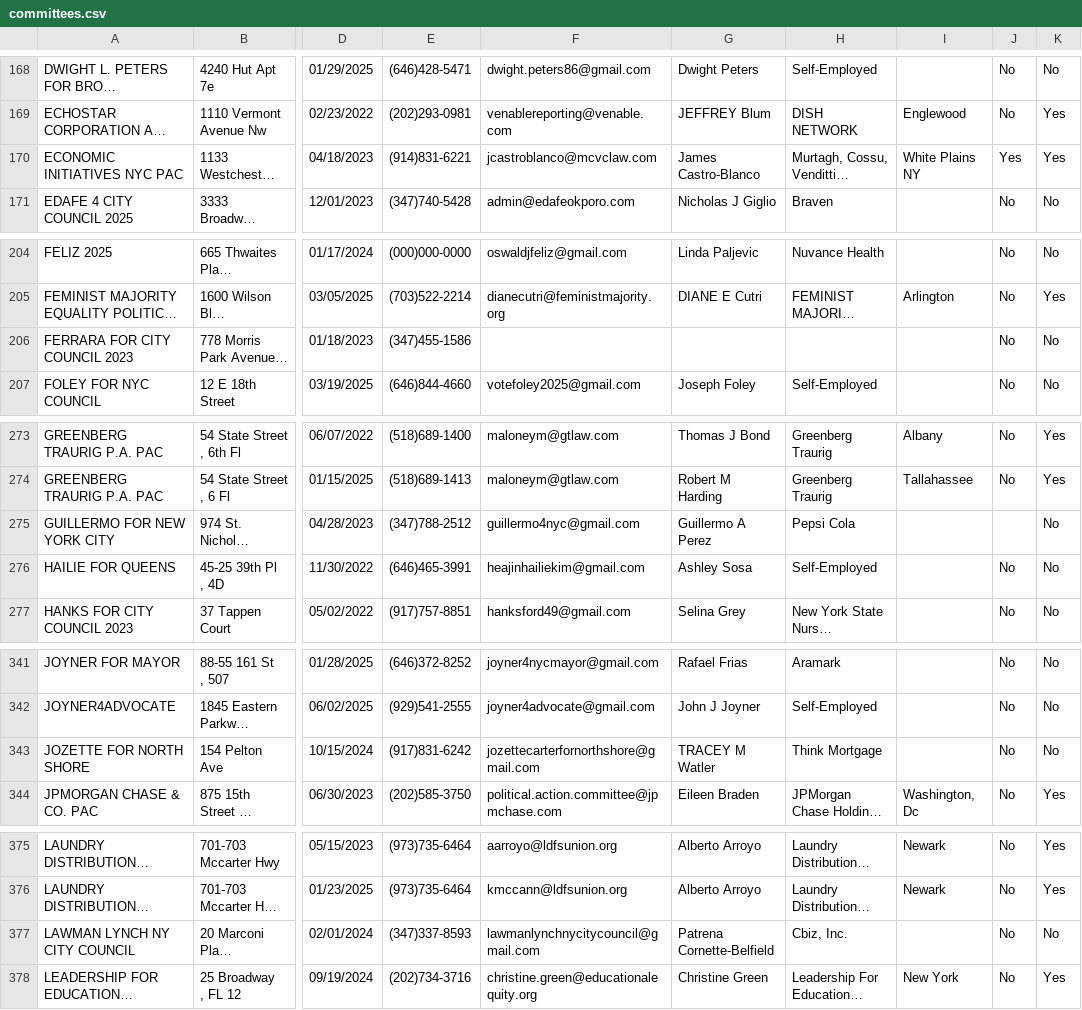
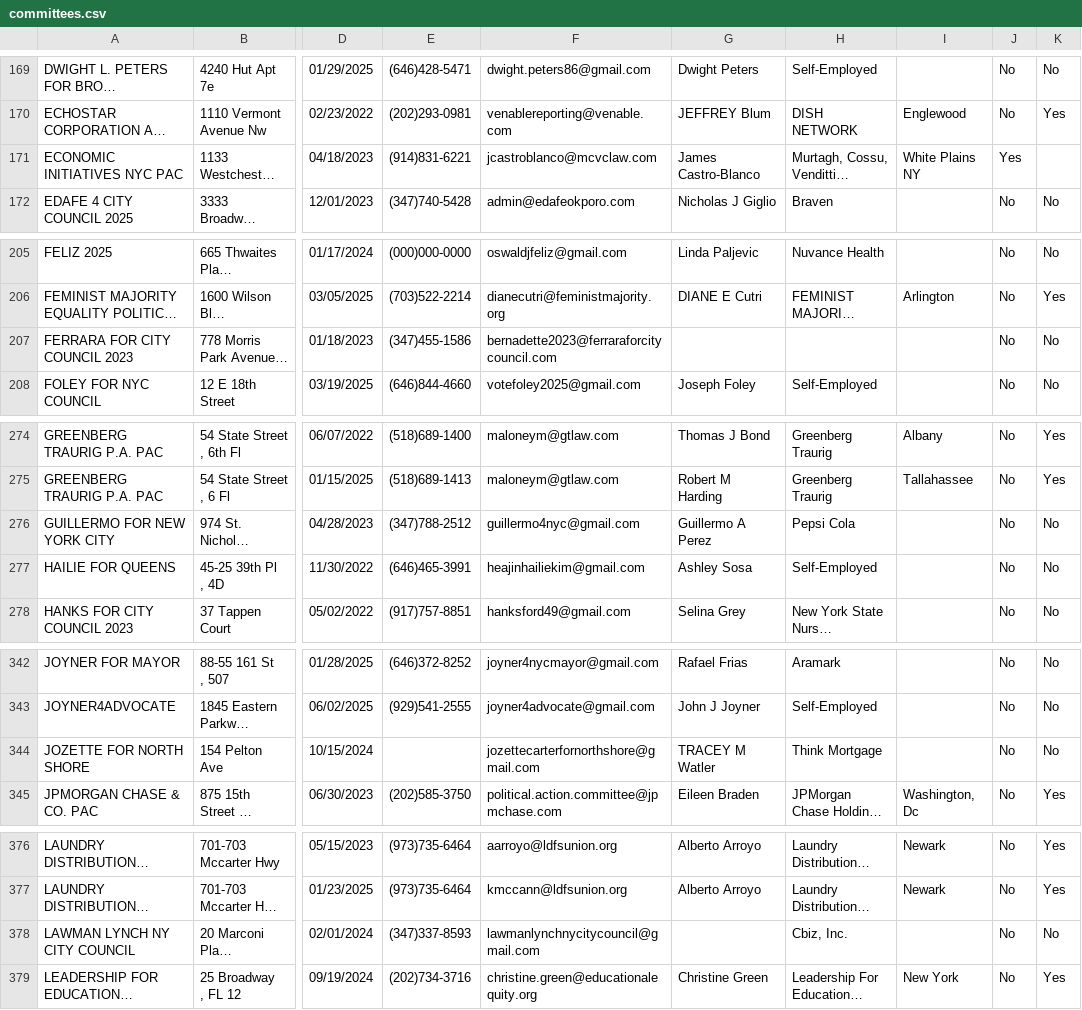
Before and after one commit to fedex1/campaign-tracker, a CSV file: committees.csv, drawn as a sheet; only a part is shown, gaps mark what is left out; long unchanged cells end in …; addresses are those after the commit; the diff covers the shown part only; the diff names each change by its address in the sheet, - before the commit and + after, or states it on an @@ line.

```diff
--- a/committees.csv
+++ b/committees.csv
-K171: Yes
+K171: (empty)
-F207: (empty)
+F207: bernadette2023@ferraraforcitycouncil.com
-J276: (empty)
+J276: No
-E344: (917)831-6242
+E344: (empty)
-G378: Patrena Cornette-Belfield
+G378: (empty)
```
Also changed, not shown: 1 added row and 10 edited cells elsewhere in this file, nyccfb_info_public_reports_pclt_25.htm.csv, 1 other file.
